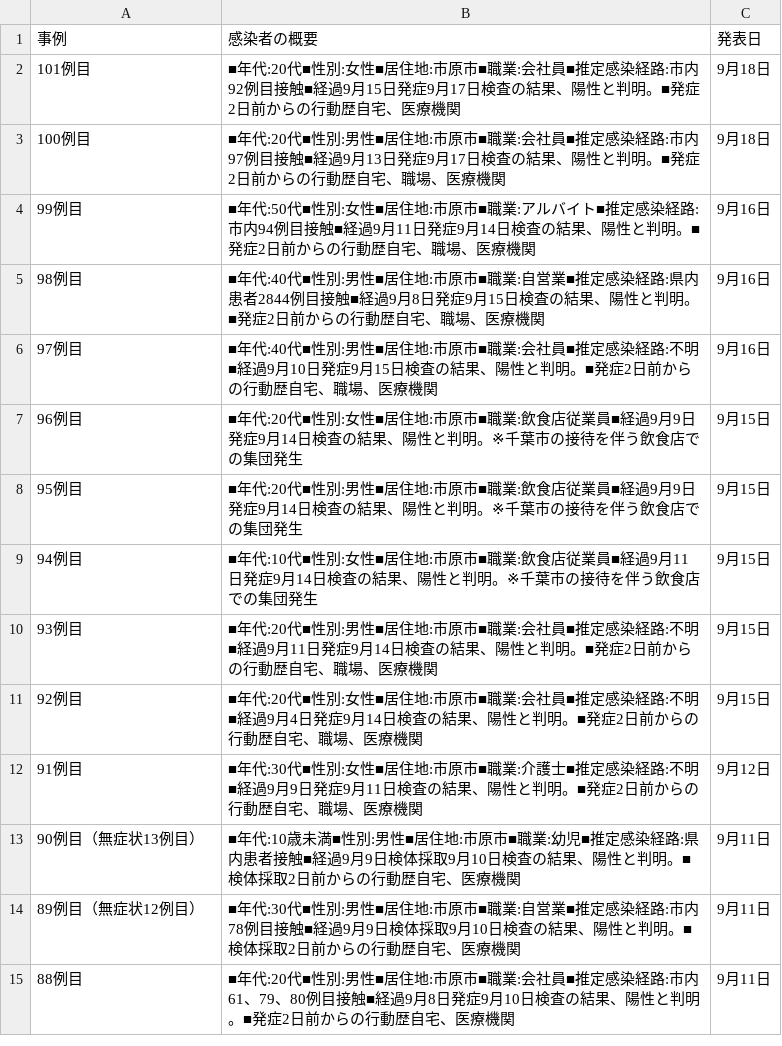
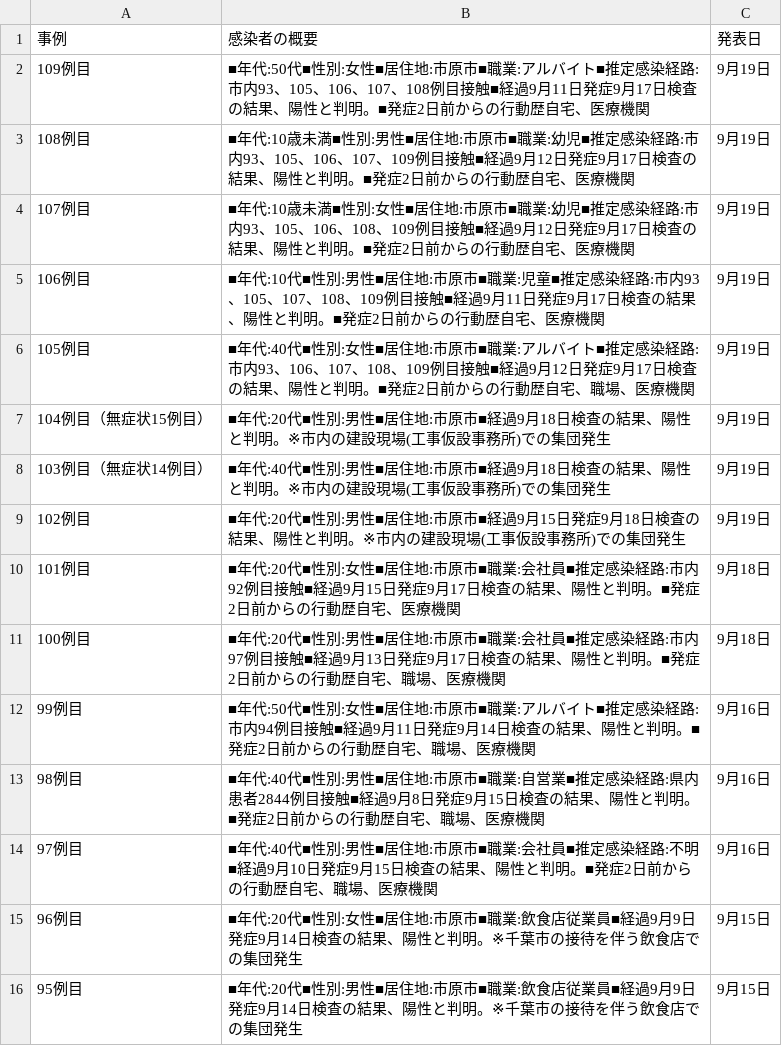
Before and after one commit to YanaseT/covid19_ichihara_make_json, a CSV file: src/Downloads/table_data/corona_t.csv, drawn as a sheet; only a part is shown; the shorter side is filled out with more unchanged rows.

```diff
--- a/src/Downloads/table_data/corona_t.csv
+++ b/src/Downloads/table_data/corona_t.csv
@@ -1,2 +1,10 @@
 事例,感染者の概要,発表日
+109例目,■年代:50代■性別:女性■居住地:市原市■職業:アルバイト■推定感染経路:市内93、105、106、107、108例目接触■経過9月11日発症9月17日検査の結果、陽性と判明。■発症2日前からの行動歴自宅、医療機関,9月19日
+108例目,■年代:10歳未満■性別:男性■居住地:市原市■職業:幼児■推定感染経路:市内93、105、106、107、109例目接触■経過9月12日発症9月17日検査の結果、陽性と判明。■発症2日前からの行動歴自宅、医療機関,9月19日
+107例目,■年代:10歳未満■性別:女性■居住地:市原市■職業:幼児■推定感染経路:市内93、105、106、108、109例目接触■経過9月12日発症9月17日検査の結果、陽性と判明。■発症2日前からの行動歴自宅、医療機関,9月19日
+106例目,■年代:10代■性別:男性■居住地:市原市■職業:児童■推定感染経路:市内93、105、107、108、109例目接触■経過9月11日発症9月17日検査の結果、陽性と判明。■発症2日前からの行動歴自宅、医療機関,9月19日
+105例目,■年代:40代■性別:女性■居住地:市原市■職業:アルバイト■推定感染経路:市内93、106、107、108、109例目接触■経過9月12日発症9月17日検査の結果、陽性と判明。■発症2日前からの行動歴自宅、職場、医療機関,9月19日
+104例目（無症状15例目）,■年代:20代■性別:男性■居住地:市原市■経過9月18日検査の結果、陽性と判明。※市内の建設現場(工事仮設事務所)での集団発生,9月19日
+103例目（無症状14例目）,■年代:40代■性別:男性■居住地:市原市■経過9月18日検査の結果、陽性と判明。※市内の建設現場(工事仮設事務所)での集団発生,9月19日
+102例目,■年代:20代■性別:男性■居住地:市原市■経過9月15日発症9月18日検査の結果、陽性と判明。※市内の建設現場(工事仮設事務所)での集団発生,9月19日
 101例目,■年代:20代■性別:女性■居住地:市原市■職業:会社員■推定感染経路:市内92例目接触■経過9月15日発症9月17日検査の結果、陽性と判明。■発症2日前からの行動歴自宅、医療機関,9月18日
```
Also changed, not shown: src/Downloads/each_data/2020_9.csv, src/Downloads/final_data/total.csv, 2 other files.
